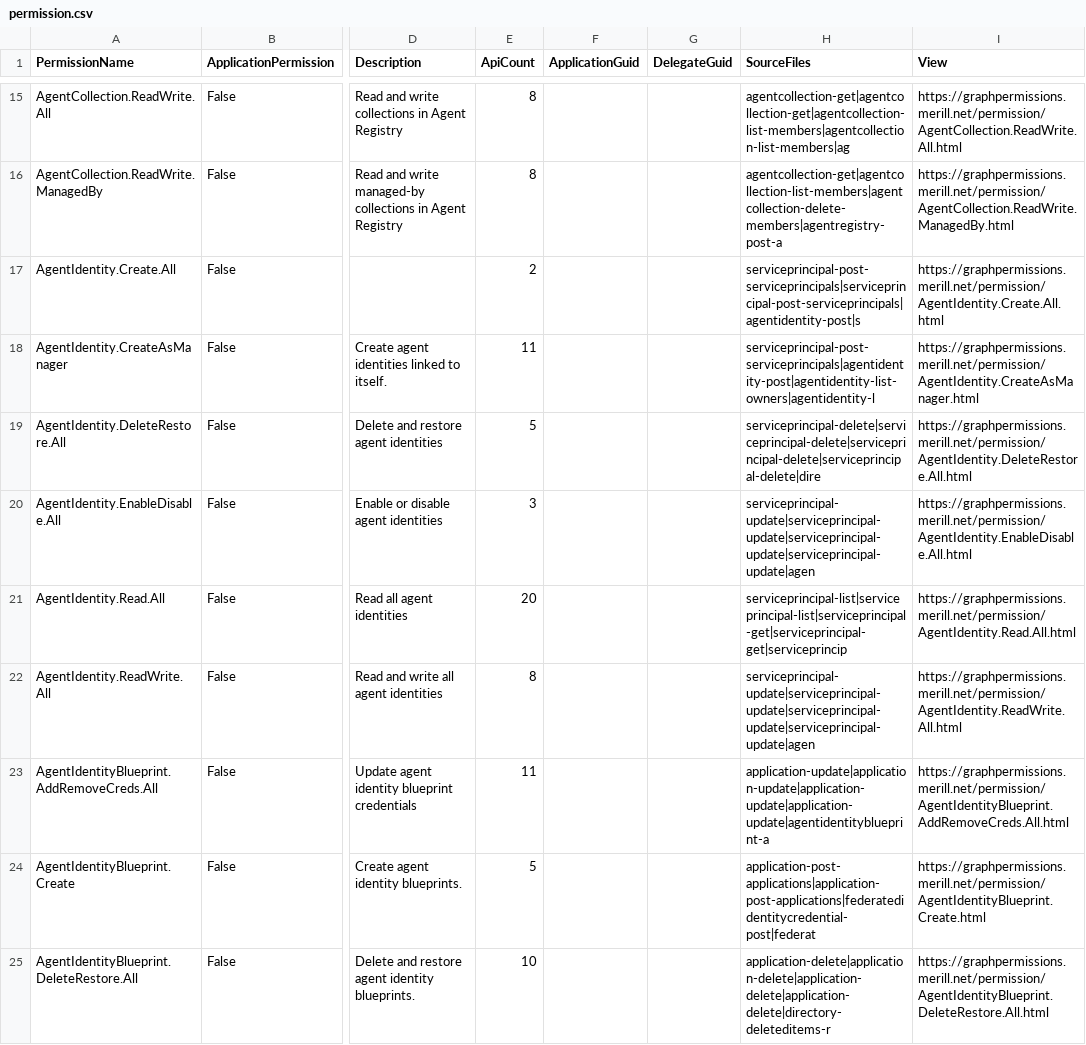
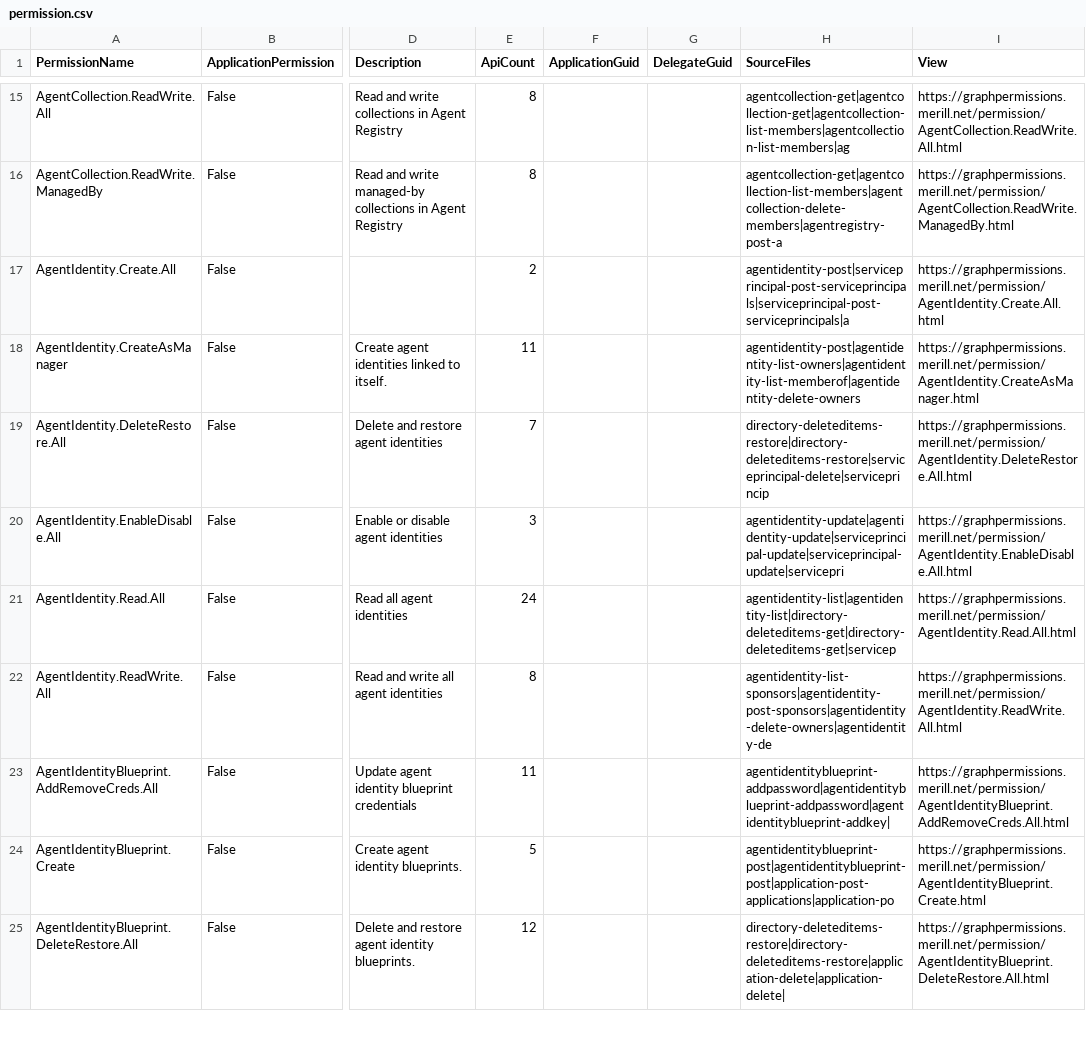
Before and after one commit to merill/graph-permissions-explorer, a CSV file: site/permission.csv, drawn as a sheet; only a part is shown, gaps mark what is left out; the diff covers the shown part only; the diff names each change by its address in the sheet, - before the commit and + after, or states it on an @@ line.

```diff
--- a/site/permission.csv
+++ b/site/permission.csv
-H17 (SourceFiles): serviceprincipal-post-serviceprincipals|serviceprincipal-post-serviceprincipals|agentidentity-post|s
+H17 (SourceFiles): agentidentity-post|serviceprincipal-post-serviceprincipals|serviceprincipal-post-serviceprincipals|a
-H18 (SourceFiles): serviceprincipal-post-serviceprincipals|agentidentity-post|agentidentity-list-owners|agentidentity-l
+H18 (SourceFiles): agentidentity-post|agentidentity-list-owners|agentidentity-list-memberof|agentidentity-delete-owners
-E19 (ApiCount): 5
+E19 (ApiCount): 7
-H19 (SourceFiles): serviceprincipal-delete|serviceprincipal-delete|serviceprincipal-delete|serviceprincipal-delete|dire
+H19 (SourceFiles): directory-deleteditems-restore|directory-deleteditems-restore|serviceprincipal-delete|serviceprincip
-H20 (SourceFiles): serviceprincipal-update|serviceprincipal-update|serviceprincipal-update|serviceprincipal-update|agen
+H20 (SourceFiles): agentidentity-update|agentidentity-update|serviceprincipal-update|serviceprincipal-update|servicepri
-E21 (ApiCount): 20
+E21 (ApiCount): 24
-H21 (SourceFiles): serviceprincipal-list|serviceprincipal-list|serviceprincipal-get|serviceprincipal-get|serviceprincip
+H21 (SourceFiles): agentidentity-list|agentidentity-list|directory-deleteditems-get|directory-deleteditems-get|servicep
-H22 (SourceFiles): serviceprincipal-update|serviceprincipal-update|serviceprincipal-update|serviceprincipal-update|agen
+H22 (SourceFiles): agentidentity-list-sponsors|agentidentity-post-sponsors|agentidentity-delete-owners|agentidentity-de
-H23 (SourceFiles): application-update|application-update|application-update|application-update|agentidentityblueprint-a
+H23 (SourceFiles): agentidentityblueprint-addpassword|agentidentityblueprint-addpassword|agentidentityblueprint-addkey|
-H24 (SourceFiles): application-post-applications|application-post-applications|federatedidentitycredential-post|federat
+H24 (SourceFiles): agentidentityblueprint-post|agentidentityblueprint-post|application-post-applications|application-po
-E25 (ApiCount): 10
+E25 (ApiCount): 12
-H25 (SourceFiles): application-delete|application-delete|application-delete|application-delete|directory-deleteditems-r
+H25 (SourceFiles): directory-deleteditems-restore|directory-deleteditems-restore|application-delete|application-delete|
```
Also changed, not shown: 44 edited cells elsewhere in this file, 41 other files.
